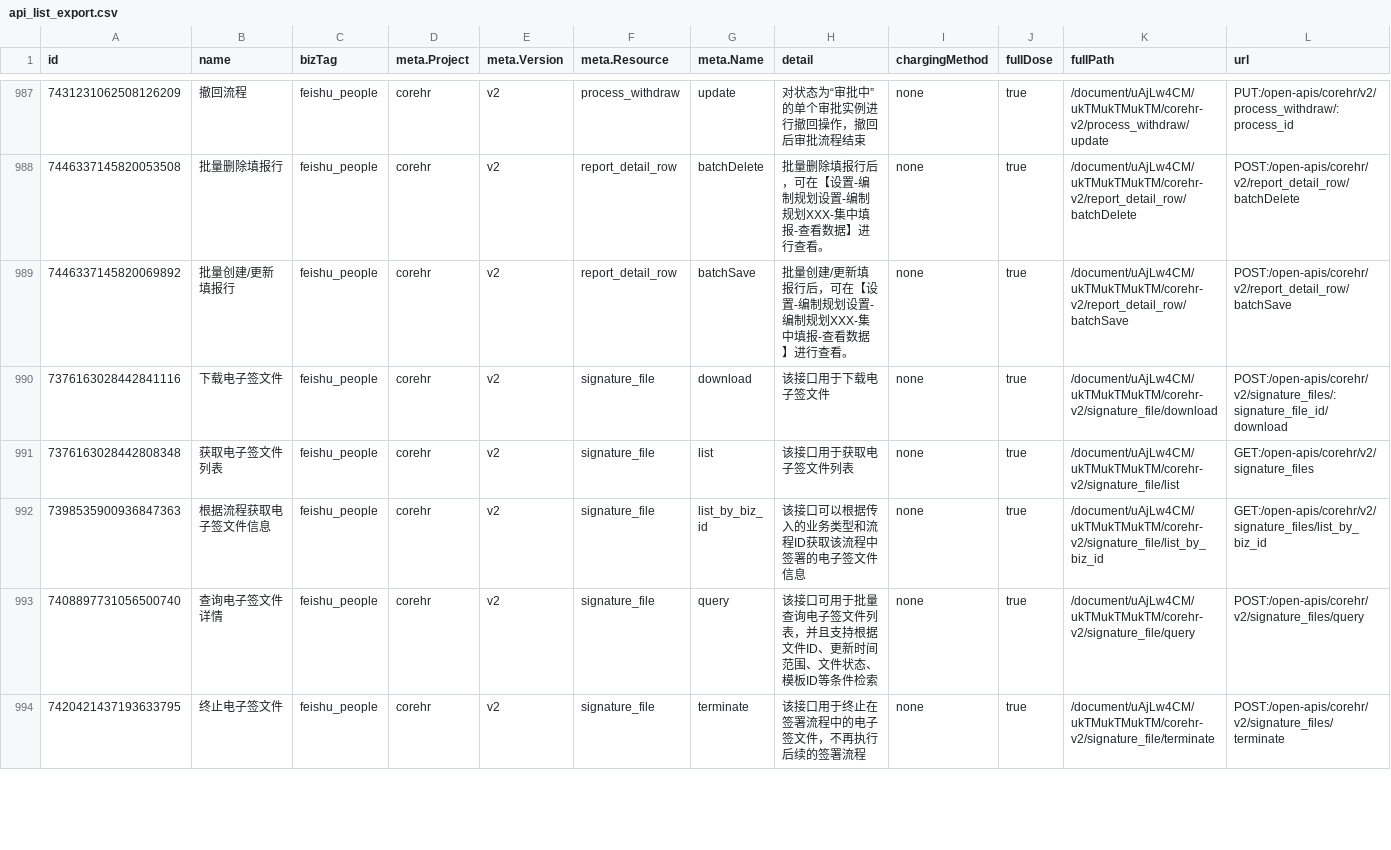
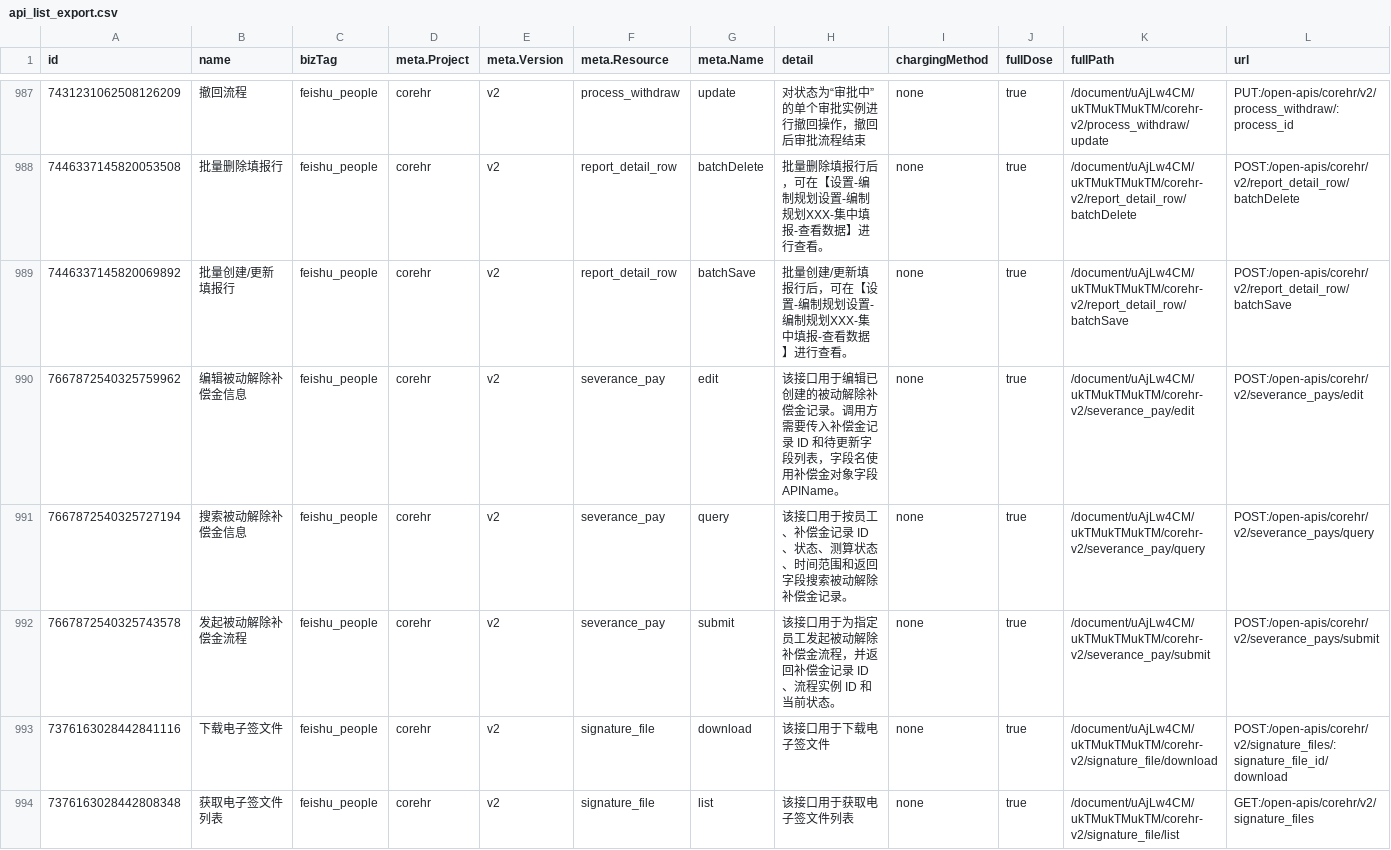
Before and after one commit to foxzool/openlark, a CSV file: api_list_export.csv, drawn as a sheet; only a part is shown, gaps mark what is left out; the shorter side is filled out with more unchanged rows; rows hold the shown columns only; the diff names each change by its address in the sheet, - before the commit and + after, or states it on an @@ line.

Commit message:
feat(hr): 补齐被动解除补偿金 API（#780）
- 编辑、搜索、发起三个 POST 只接受 tenant access token。
- update_data 允许空数组。字段按官方文档建模，不用 Value 透传。
- 基线 CSV 1753 → 1756。搜索 Wiki 的路径仍是 v2。
- 目录里更新的 revoke 不在本单。

Fixes #780

```diff
--- a/api_list_export.csv
+++ b/api_list_export.csv
+row 990: 7667872540325759962 | 编辑被动解除补偿金信息 | feishu_people | corehr | v2 | severance_pay | edit | 该接口用于编辑已创建的被动解除补偿金记录。调用方需要传入补偿金记录 ID 和待更新字段列表，字段名使用补偿金对象字段 APIName。 | none | true | /document/uAjLw4CM/ukTMukTMukTM/corehr-v2/severance_pay/edit | POST:/open-apis/corehr/v2/severance_pays/edit
+row 991: 7667872540325727194 | 搜索被动解除补偿金信息 | feishu_people | corehr | v2 | severance_pay | query | 该接口用于按员工、补偿金记录 ID、状态、测算状态、时间范围和返回字段搜索被动解除补偿金记录。 | none | true | /document/uAjLw4CM/ukTMukTMukTM/corehr-v2/severance_pay/query | POST:/open-apis/corehr/v2/severance_pays/query
+row 992: 7667872540325743578 | 发起被动解除补偿金流程 | feishu_people | corehr | v2 | severance_pay | submit | 该接口用于为指定员工发起被动解除补偿金流程，并返回补偿金记录 ID、流程实例 ID 和当前状态。 | none | true | /document/uAjLw4CM/ukTMukTMukTM/corehr-v2/severance_pay/submit | POST:/open-apis/corehr/v2/severance_pays/submit
```
Also changed, not shown: 15 other files.
